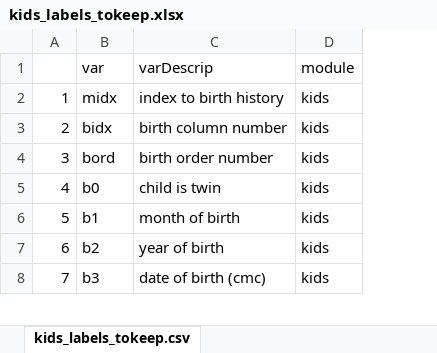
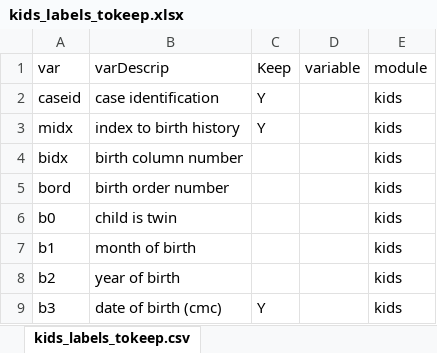
Before and after one commit to patrickgault/RwandaLAM, an Excel workbook: Excel/kids_labels_tokeep.xlsx, sheet kids_labels_tokeep.csv, drawn as a sheet; only a part is shown; values as stored, in another font and other column widths than the file's, no borders; removed rows and columns are numbered as before the commit, all else as after; the diff names each change by its address in the sheet, - before the commit and + after, or states it on an @@ line.

Commit message:
including hh # in kids var to keep

```diff
--- a/Excel/kids_labels_tokeep.xlsx (sheet kids_labels_tokeep.csv)
+++ b/Excel/kids_labels_tokeep.xlsx (sheet kids_labels_tokeep.csv)
-column A, rows 2-8: 1 | 2 | 3 | 4 | 5 | 6 | 7
+column C, row 1: Keep; rows 3-9: Y |  |  |  |  |  | Y
+column D, row 1: variable
+row 2: caseid | case identification | Y |  | kids
```
Also changed, not shown: 2 other files.
